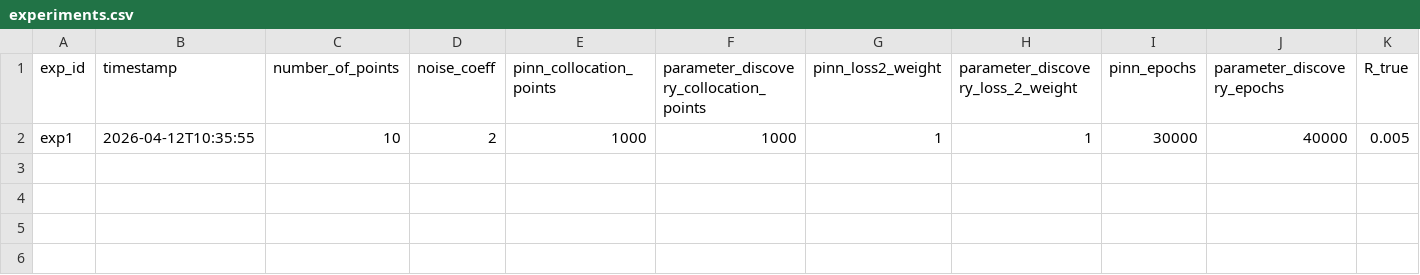
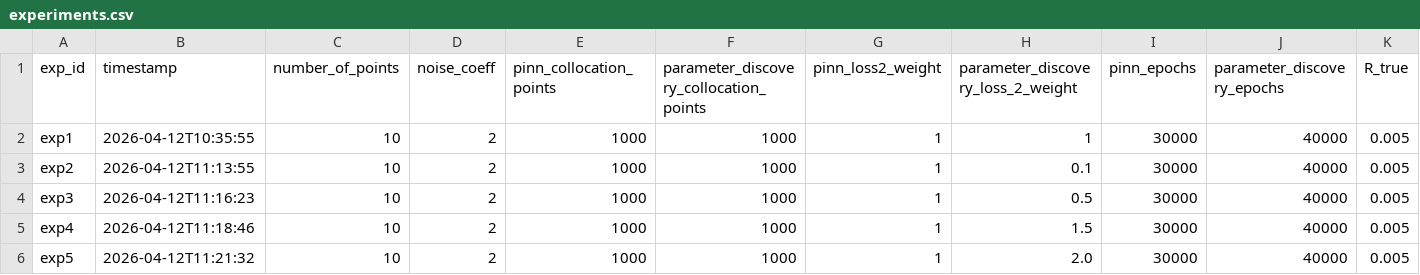
Before and after one commit to MrzAhmadi/PINNs, a CSV file: experiment/cooling_rate/results/experiments.csv, drawn as a sheet; only a part is shown; rows hold the shown columns only; the diff names each change by its address in the sheet, - before the commit and + after, or states it on an @@ line.

```diff
--- a/experiment/cooling_rate/results/experiments.csv
+++ b/experiment/cooling_rate/results/experiments.csv
+row 3: exp2 | 2026-04-12T11:13:55 | 10 | 2 | 1000 | 1000 | 1 | 0.1 | 30000 | 40000 | 0.005
+row 4: exp3 | 2026-04-12T11:16:23 | 10 | 2 | 1000 | 1000 | 1 | 0.5 | 30000 | 40000 | 0.005
+row 5: exp4 | 2026-04-12T11:18:46 | 10 | 2 | 1000 | 1000 | 1 | 1.5 | 30000 | 40000 | 0.005
+row 6: exp5 | 2026-04-12T11:21:32 | 10 | 2 | 1000 | 1000 | 1 | 2.0 | 30000 | 40000 | 0.005
```
Also changed, not shown: 16 other files.
